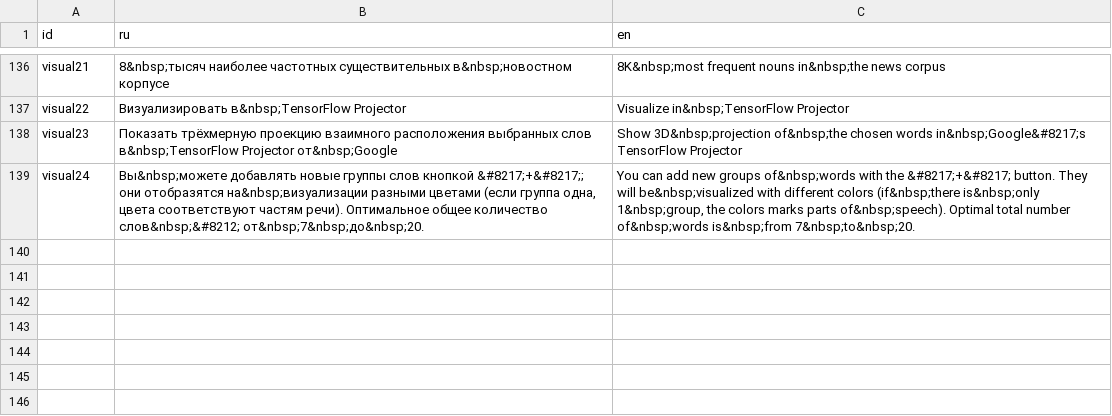
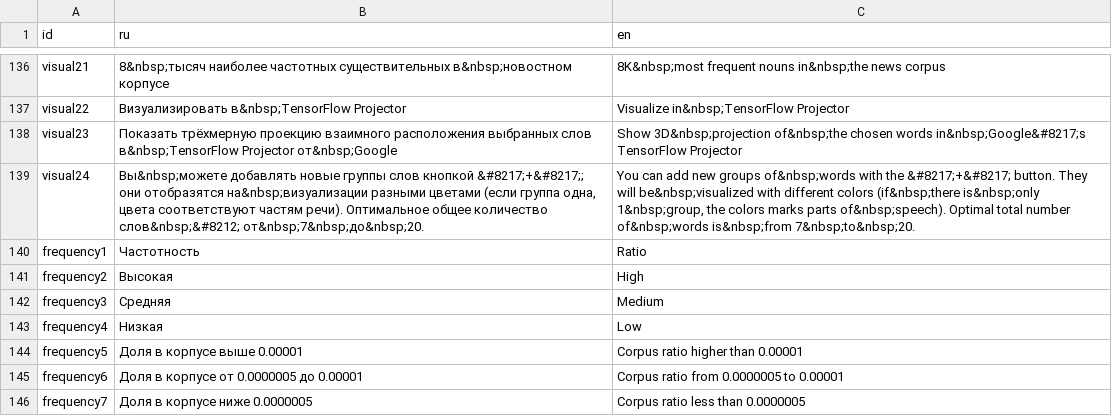
Before and after one commit to akutuzov/webvectors, a CSV file: strings.csv, drawn as a sheet; only a part is shown, gaps mark what is left out; the diff names each change by its address in the sheet, - before the commit and + after, or states it on an @@ line.

Commit message:
Add frequency filter
Changes to be committed:
	new file:   data/js/freq.js
	modified:   strings.csv
	modified:   templates/associates.html
	modified:   templates/base.html
	modified:   templates/calculator.html
	modified:   templates/home.html
	modified:   templates/wordpage.html

```diff
--- a/strings.csv
+++ b/strings.csv
+row 140: frequency1 | Частотность | Ratio
+row 141: frequency2 | Высокая | High
+row 142: frequency3 | Средняя | Medium
+row 143: frequency4 | Низкая | Low
+row 144: frequency5 | Доля в корпусе выше 0.00001 | Corpus ratio higher than 0.00001
+row 145: frequency6 | Доля в корпусе от 0.0000005 до 0.00001 | Corpus ratio from 0.0000005 to 0.00001
+row 146: frequency7 | Доля в корпусе ниже 0.0000005 | Corpus ratio less than 0.0000005
```
Also changed, not shown: 6 other files.
